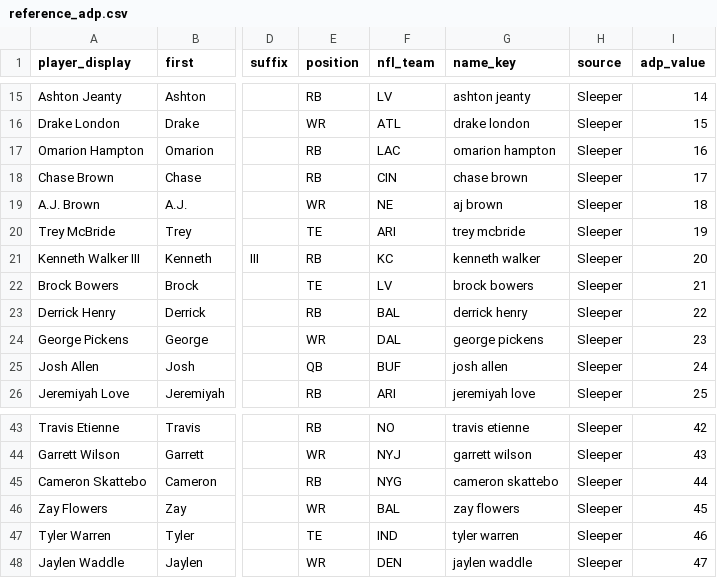
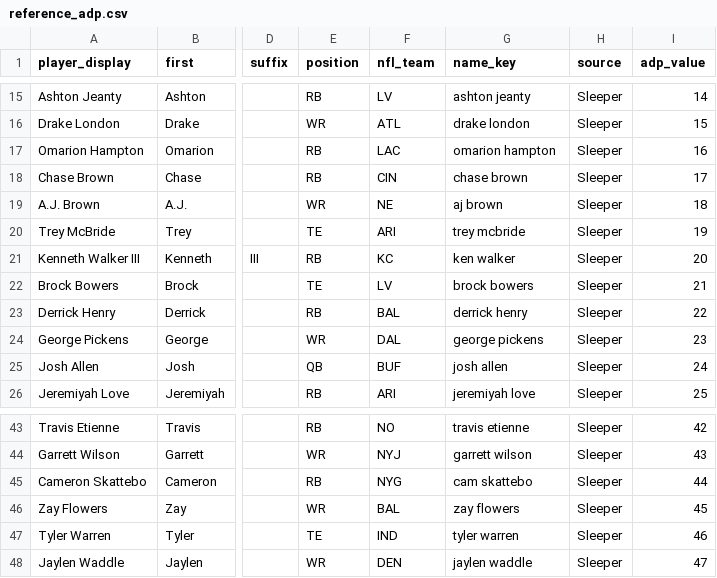
Before and after one commit to nathanawright24/Fantasy-Draft-Tool, a CSV file: Tool/data/external/reference_adp.csv, drawn as a sheet; only a part is shown, gaps mark what is left out; the diff names each change by its address in the sheet, - before the commit and + after, or states it on an @@ line.

```diff
--- a/Tool/data/external/reference_adp.csv
+++ b/Tool/data/external/reference_adp.csv
-G21 (name_key): kenneth walker
+G21 (name_key): ken walker
-G45 (name_key): cameron skattebo
+G45 (name_key): cam skattebo
```
Also changed, not shown: Tool/data/derived/player_master.csv, Tool/data/external/comparison_adp.csv, 14 other files.
